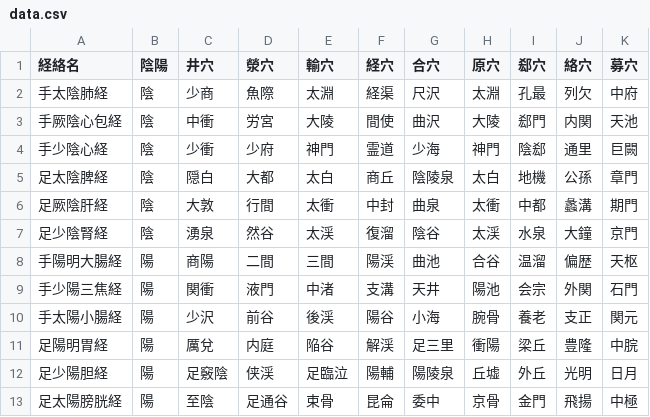
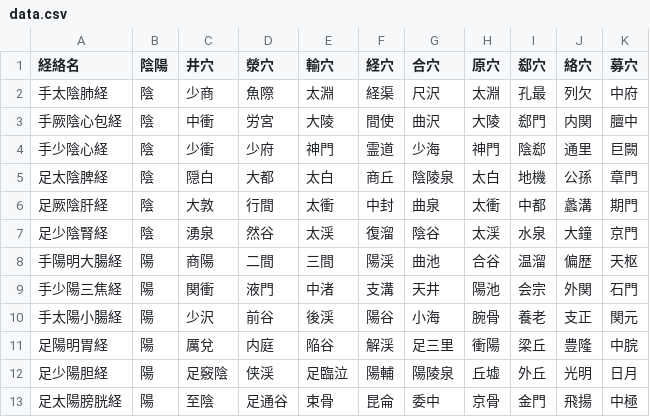
Before and after one commit to kaoman0079-ops/Meridian-Quiz, a CSV file: data.csv, drawn as a sheet.

Commit message:
data.csv の更新

```diff
--- a/data.csv
+++ b/data.csv
@@ -2,3 +2,3 @@
 手太陰肺経,陰,少商,魚際,太淵,経渠,尺沢,太淵,孔最,列欠,中府
-手厥陰心包経,陰,中衝,労宮,大陵,間使,曲沢,大陵,郄門,内関,天池
+手厥陰心包経,陰,中衝,労宮,大陵,間使,曲沢,大陵,郄門,内関,膻中
 手少陰心経,陰,少衝,少府,神門,霊道,少海,神門,陰郄,通里,巨闕
```
